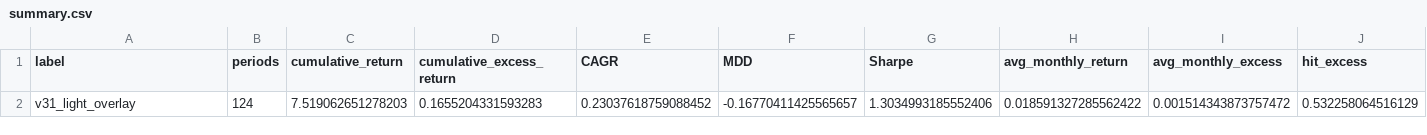
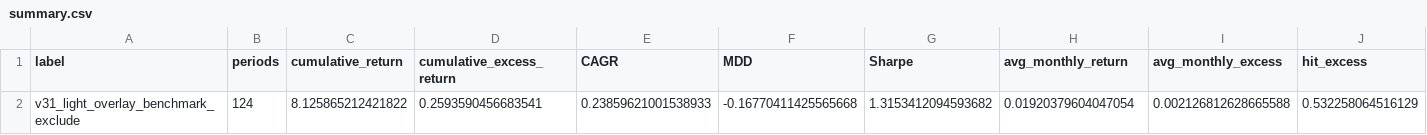
Before and after one commit to JHP0418/Macro, a CSV file: results/v31_light_overlay/summary.csv, drawn as a sheet; only a part is shown; removed rows and columns are numbered as before the commit, all else as after; rows hold the shown columns only; the diff names each change by its address in the sheet, - before the commit and + after, or states it on an @@ line.

```diff
--- a/results/v31_light_overlay/summary.csv
+++ b/results/v31_light_overlay/summary.csv
-row 2: v31_light_overlay | 124 | 7.519062651278203 | 0.1655204331593283 | 0.23037618759088452 | -0.16770411425565657 | 1.3034993185552406 | 0.018591327285562422 | 0.001514343873757472 | 0.532258064516129
+row 2: v31_light_overlay_benchmark_exclude | 124 | 8.125865212421822 | 0.2593590456683541 | 0.23859621001538933 | -0.16770411425565668 | 1.3153412094593682 | 0.01920379604047054 | 0.002126812628665588 | 0.532258064516129
```
Also changed, not shown: results/v31_light_overlay/yearly.csv, 4 other files.
